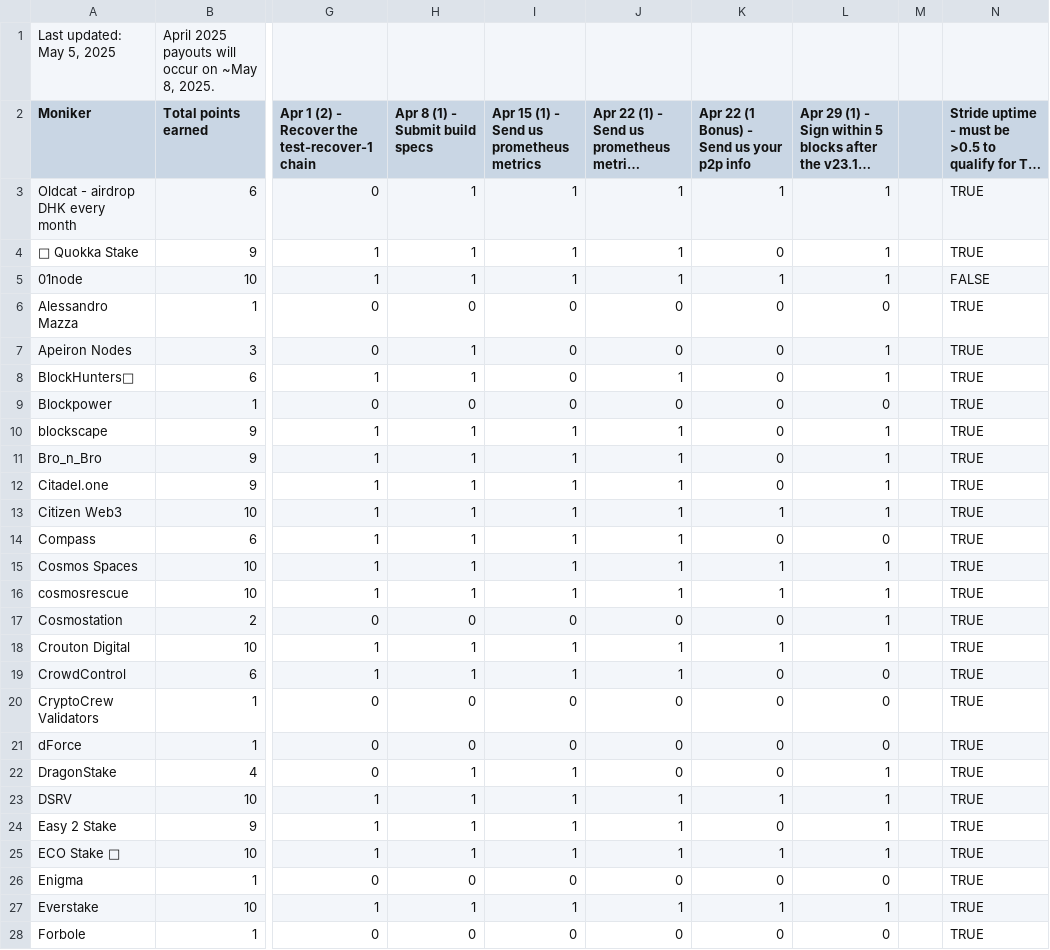
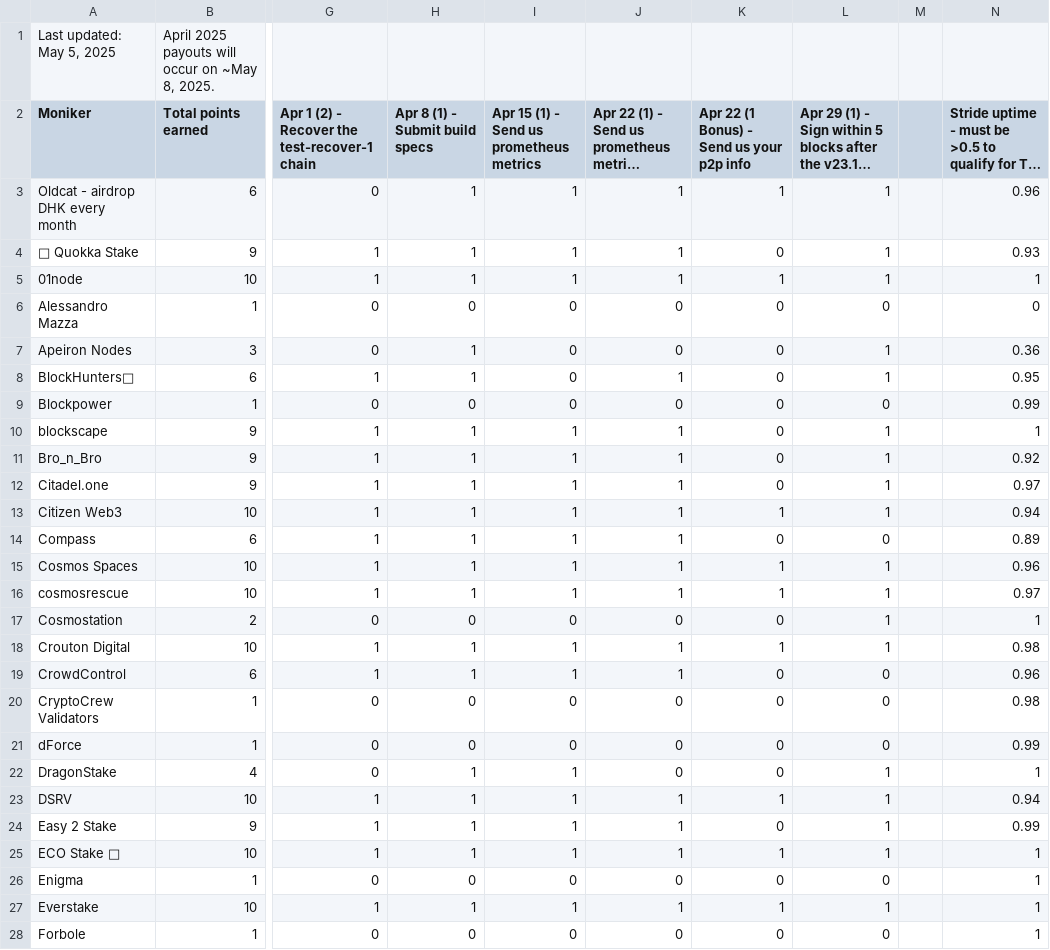
Before and after one commit to hyphacoop/site-for-TIP-data, a CSV file: site/data/april_2025.csv, drawn as a sheet; only a part is shown, gaps mark what is left out; long unchanged cells end in …; the diff covers the shown part only; the diff names each change by its address in the sheet, - before the commit and + after, or states it on an @@ line.

Commit message:
stride uptimes

```diff
--- a/site/data/april_2025.csv
+++ b/site/data/april_2025.csv
-N3: TRUE
+N3: 0.96
-N4: TRUE
+N4: 0.93
-N5: FALSE
+N5: 1
-N6: TRUE
+N6: 0
-N7: TRUE
+N7: 0.36
-N8: TRUE
+N8: 0.95
-N9: TRUE
+N9: 0.99
-N10: TRUE
+N10: 1
-N11: TRUE
+N11: 0.92
-N12: TRUE
+N12: 0.97
-N13: TRUE
+N13: 0.94
-N14: TRUE
+N14: 0.89
-N15: TRUE
+N15: 0.96
-N16: TRUE
+N16: 0.97
-N17: TRUE
+N17: 1
-N18: TRUE
+N18: 0.98
-N19: TRUE
+N19: 0.96
-N20: TRUE
+N20: 0.98
-N21: TRUE
+N21: 0.99
-N22: TRUE
+N22: 1
-N23: TRUE
+N23: 0.94
-N24: TRUE
+N24: 0.99
-N25:N28: TRUE
+N25:N28: 1
```
Also changed, not shown: 36 edited cells elsewhere in this file.
